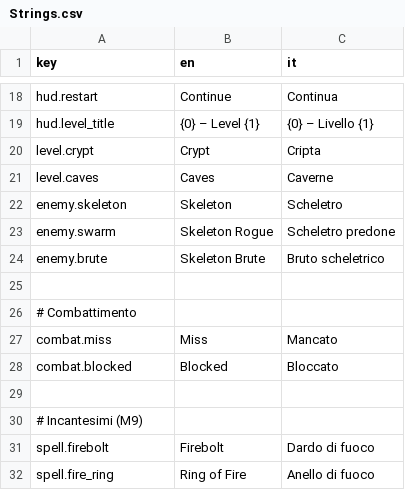
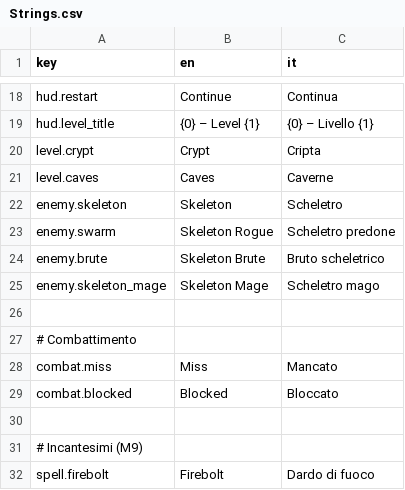
Before and after one commit to zanzaro-mirco/DarkDescent, a CSV file: Assets/_Project/Data/Localization/Strings.csv, drawn as a sheet; only a part is shown, gaps mark what is left out; the shorter side is filled out with more unchanged rows; the diff names each change by its address in the sheet, - before the commit and + after, or states it on an @@ line.

Commit message:
feat: scheletro mago con IA a distanza e dardi bloccabili (passo 9.5)

```diff
--- a/Assets/_Project/Data/Localization/Strings.csv
+++ b/Assets/_Project/Data/Localization/Strings.csv
+row 25: enemy.skeleton_mage | Skeleton Mage | Scheletro mago
```
Also changed, not shown: 47 other files.
